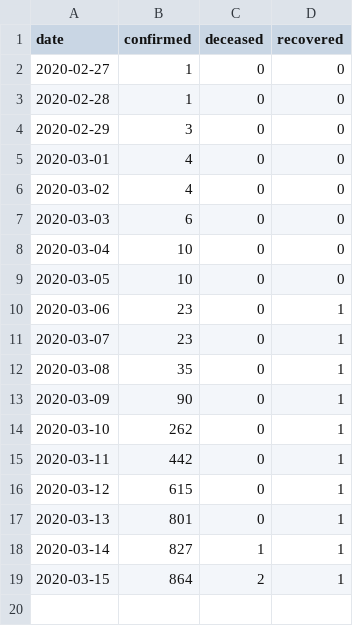
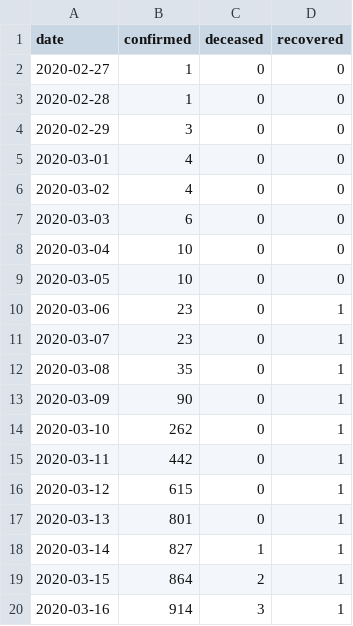
Before and after one commit to Rysias/corona_data_dk, a CSV file: corona_data_dk.csv, drawn as a sheet.

Commit message:
daily update

```diff
--- a/corona_data_dk.csv
+++ b/corona_data_dk.csv
@@ -19 +19,2 @@ date,confirmed,deceased,recovered
 2020-03-15,864,2,1
+2020-03-16,914,3,1
```
